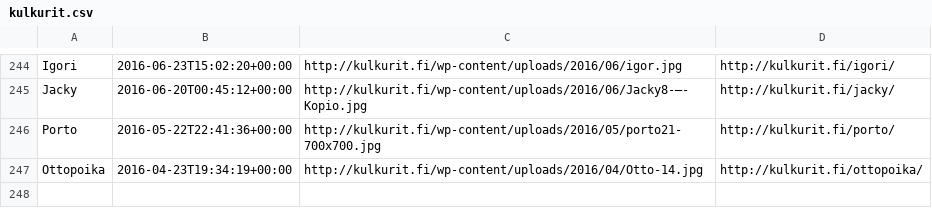
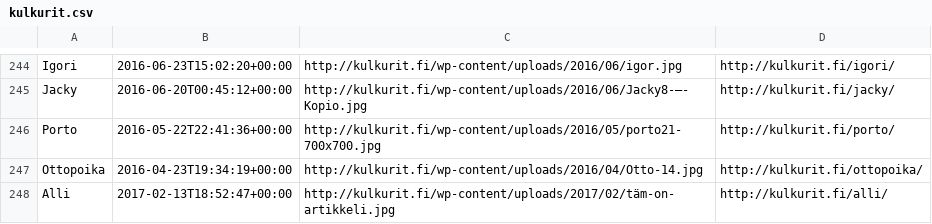
Before and after one commit to Anodynous/watchdog, a CSV file: kulkurit.csv, drawn as a sheet; only a part is shown, gaps mark what is left out.

```diff
--- a/kulkurit.csv
+++ b/kulkurit.csv
@@ -247 +247,2 @@ Porto,2016-05-22T22:41:36+00:00,http://kulkurit.fi/wp-content/uploads/2016/05/po
 Ottopoika,2016-04-23T19:34:19+00:00,http://kulkurit.fi/wp-content/uploads/2016/04/Otto-14.jpg,http://kulkurit.fi/ottopoika/
+Alli,2017-02-13T18:52:47+00:00,http://kulkurit.fi/wp-content/uploads/2017/02/täm-on-artikkeli.jpg,http://kulkurit.fi/alli/
```
Also changed, not shown: 2 other files.
